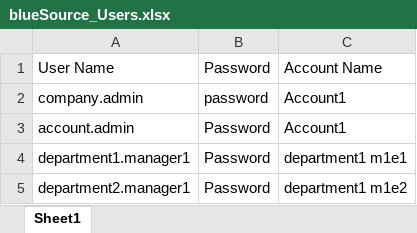
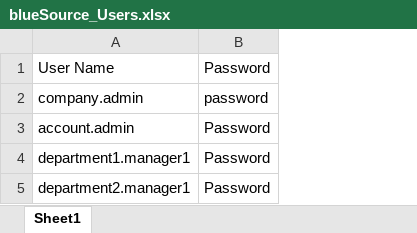
Before and after one commit to zach-apple/BlueSource-Test, an Excel workbook: src/main/resources/excelsheets/blueSource_Users.xlsx, sheet Sheet1, drawn as a sheet; values as stored, in another font and other column widths than the file's, no borders; the diff names each change by its address in the sheet, - before the commit and + after, or states it on an @@ line.

Commit message:
changes made to accounts_test_search

```diff
--- a/src/main/resources/excelsheets/blueSource_Users.xlsx (sheet Sheet1)
+++ b/src/main/resources/excelsheets/blueSource_Users.xlsx (sheet Sheet1)
-column C, rows 1-5: Account Name | Account1 | Account1 | department1 m1e1 | department1 m1e2
```
Also changed, not shown: 4 other files.
